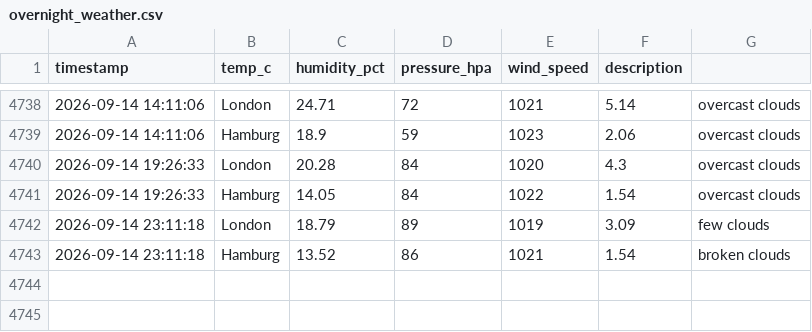
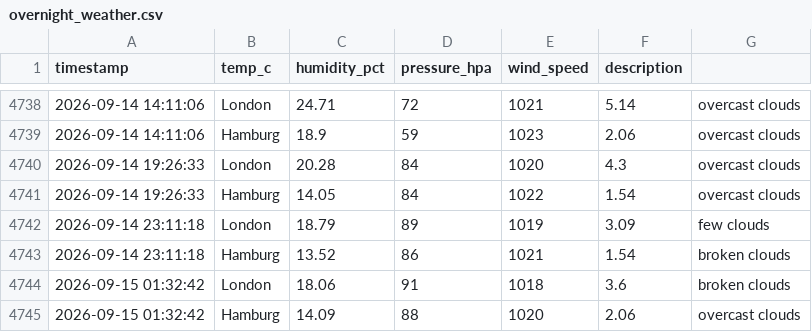
Before and after one commit to vulevu228/WeatherTracker, a CSV file: overnight_weather.csv, drawn as a sheet; only a part is shown, gaps mark what is left out; the diff names each change by its address in the sheet, - before the commit and + after, or states it on an @@ line.

Commit message:
update data

```diff
--- a/overnight_weather.csv
+++ b/overnight_weather.csv
+row 4744: 2026-09-15 01:32:42 | London | 18.06 | 91 | 1018 | 3.6 | broken clouds
+row 4745: 2026-09-15 01:32:42 | Hamburg | 14.09 | 88 | 1020 | 2.06 | overcast clouds
```
